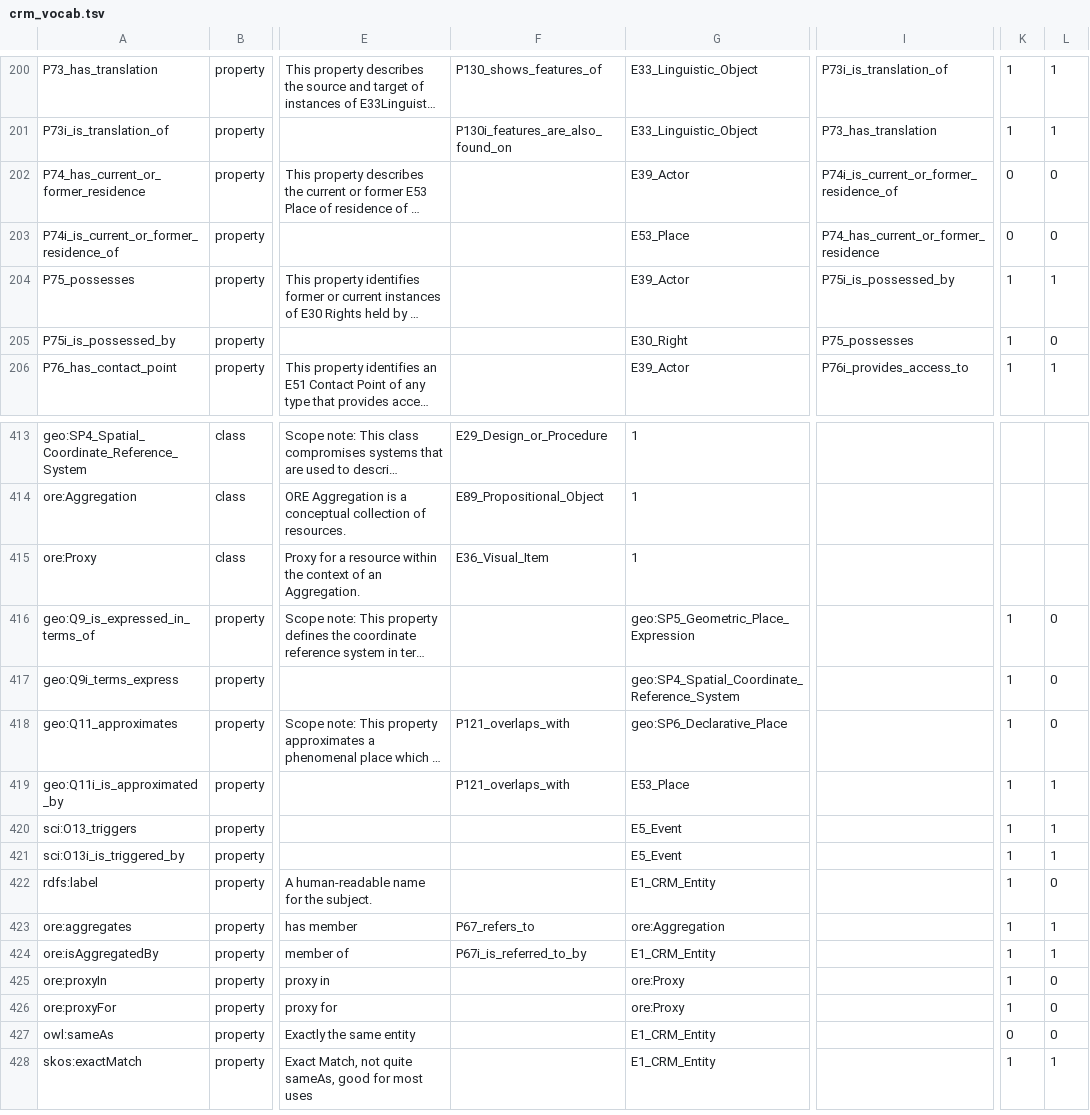
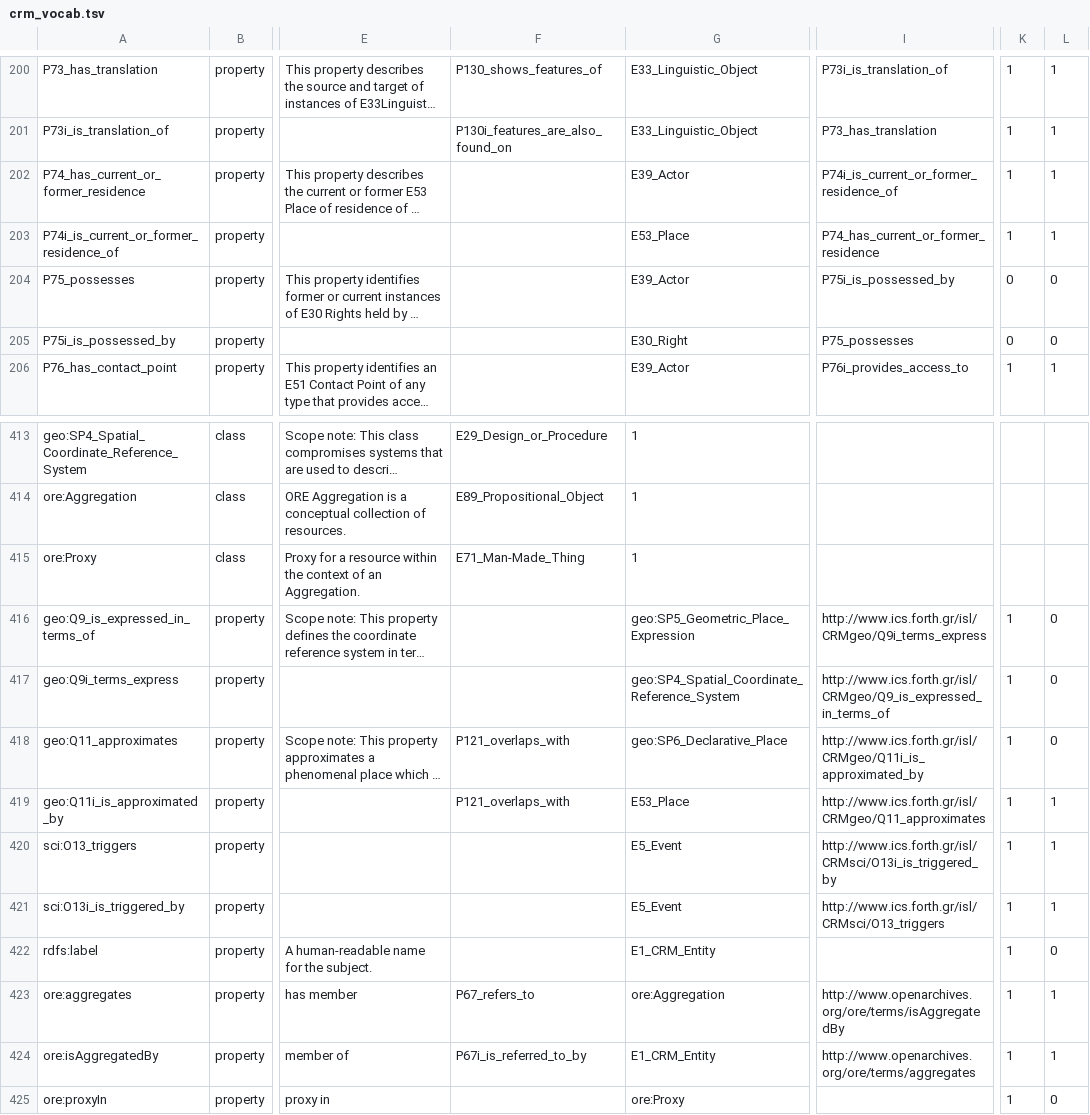
Before and after one commit to thegetty/crom, a TSV file: cromulent/data/crm_vocab.tsv, drawn as a sheet; only a part is shown, gaps mark what is left out; the shorter side is filled out with more unchanged rows; long unchanged cells end in …; the diff covers the shown part only; the diff names each change by its address in the sheet, - before the commit and + after, or states it on an @@ line.

```diff
--- a/cromulent/data/crm_vocab.tsv
+++ b/cromulent/data/crm_vocab.tsv
-K202:K203: 0
+K202:K203: 1
-L202:L203: 0
+L202:L203: 1
-K204:K205: 1
+K204:K205: 0
-L204: 1
+L204: 0
-F415: E36_Visual_Item
+F415: E71_Man-Made_Thing
-I416: (empty)
+I416: http://www.ics.forth.gr/isl/CRMgeo/Q9i_terms_express
-I417: (empty)
+I417: http://www.ics.forth.gr/isl/CRMgeo/Q9_is_expressed_in_terms_of
-I418: (empty)
+I418: http://www.ics.forth.gr/isl/CRMgeo/Q11i_is_approximated_by
-I419: (empty)
+I419: http://www.ics.forth.gr/isl/CRMgeo/Q11_approximates
-I420: (empty)
+I420: http://www.ics.forth.gr/isl/CRMsci/O13i_is_triggered_by
-I421: (empty)
+I421: http://www.ics.forth.gr/isl/CRMsci/O13_triggers
-I423: (empty)
+I423: http://www.openarchives.org/ore/terms/isAggregatedBy
-I424: (empty)
+I424: http://www.openarchives.org/ore/terms/aggregates
```
Also changed, not shown: 20 edited cells elsewhere in this file, 9 other files.
